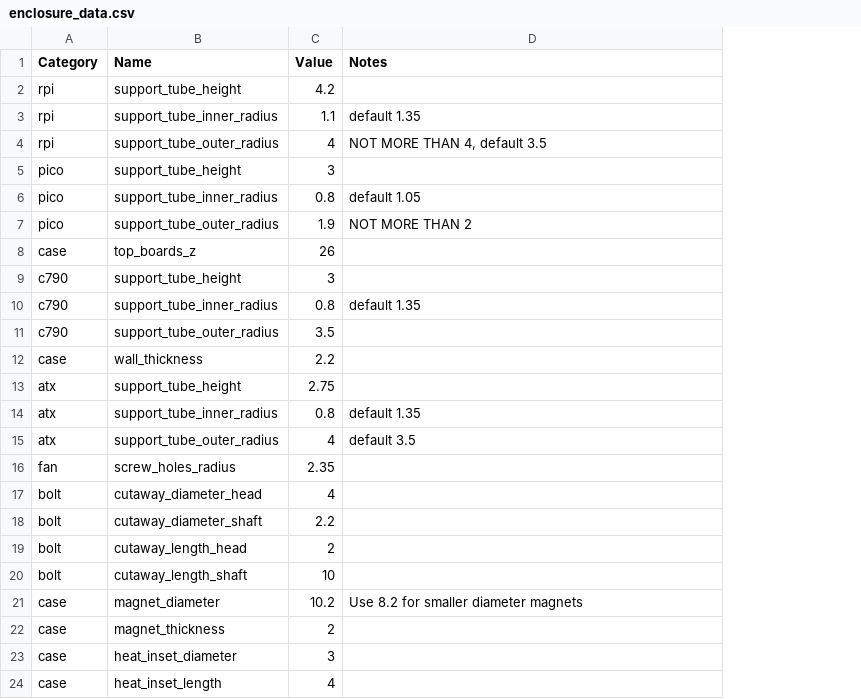
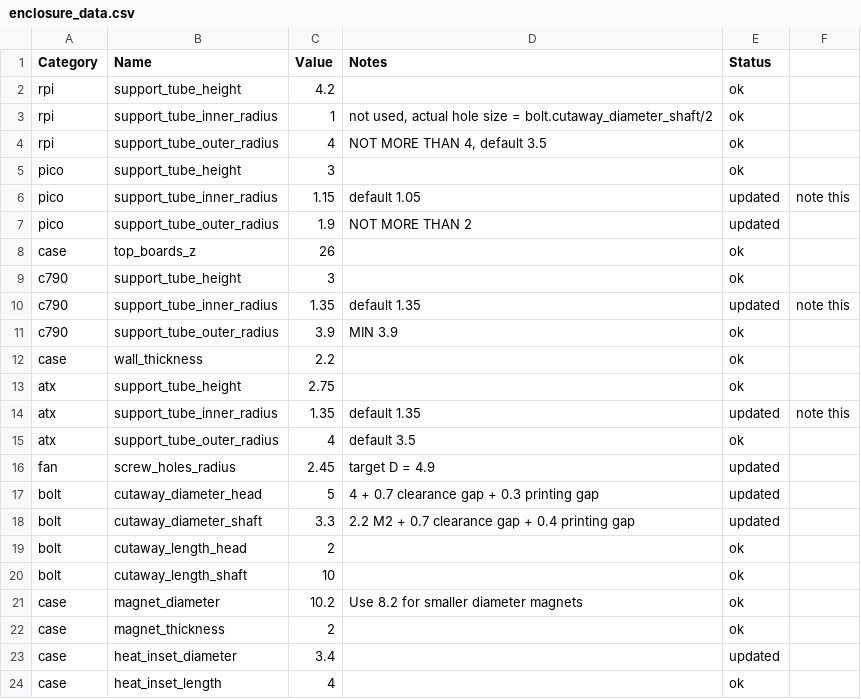
Before and after one commit to siberex/CADing, a CSV file: PiKVM_Case/enclosure_data.csv, drawn as a sheet; the diff names each change by its address in the sheet, - before the commit and + after, or states it on an @@ line.

```diff
--- a/PiKVM_Case/enclosure_data.csv
+++ b/PiKVM_Case/enclosure_data.csv
+column E (Status), rows 2-24: ok | ok | ok | ok | updated | updated | ok | ok | updated | ok | ok | ok | updated | ok | updated | updated | updated | ok | ok | ok | ok | updated | ok
+column F, rows 6-14: note this |  |  |  | note this |  |  |  | note this
-C3 (Value): 1.1
+C3 (Value): 1
-D3 (Notes): default 1.35
+D3 (Notes): not used, actual hole size = bolt.cutaway_diameter_shaft/2
-C6 (Value): 0.8
+C6 (Value): 1.15
-C10 (Value): 0.8
+C10 (Value): 1.35
-C11 (Value): 3.5
+C11 (Value): 3.9
-D11 (Notes): (empty)
+D11 (Notes): MIN 3.9
-C14 (Value): 0.8
+C14 (Value): 1.35
-C16 (Value): 2.35
+C16 (Value): 2.45
-D16 (Notes): (empty)
+D16 (Notes): target D = 4.9
-C17 (Value): 4
+C17 (Value): 5
-D17 (Notes): (empty)
+D17 (Notes): 4 + 0.7 clearance gap + 0.3 printing gap
-C18 (Value): 2.2
+C18 (Value): 3.3
-D18 (Notes): (empty)
+D18 (Notes): 2.2 M2 + 0.7 clearance gap + 0.4 printing gap
-C23 (Value): 3
+C23 (Value): 3.4
```
Also changed, not shown: 7 other files.
